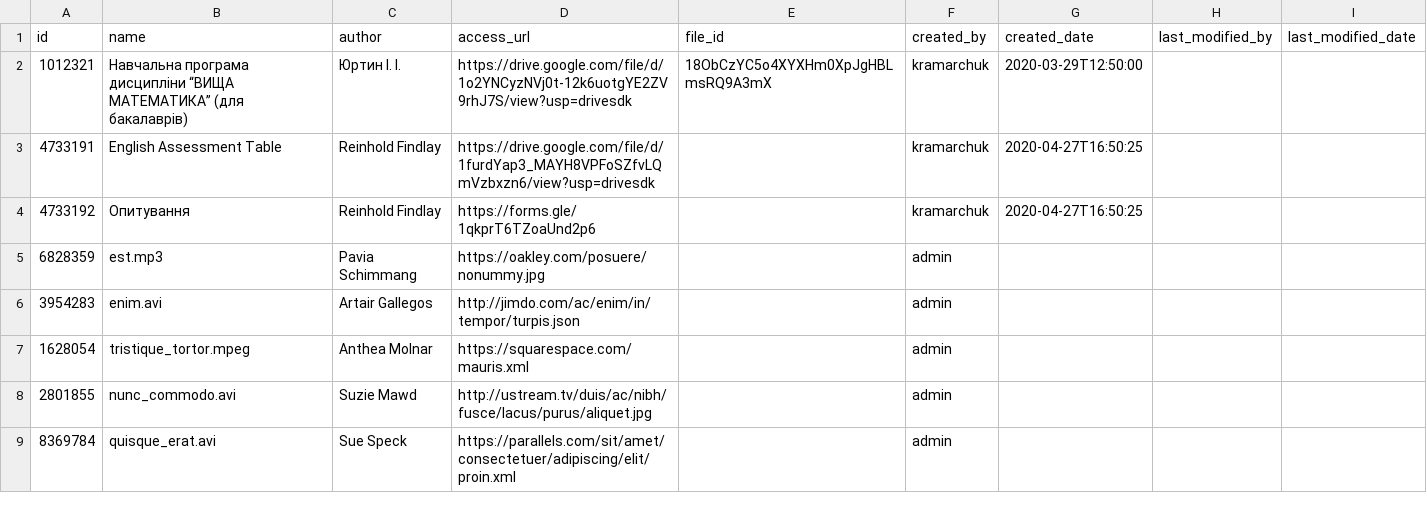
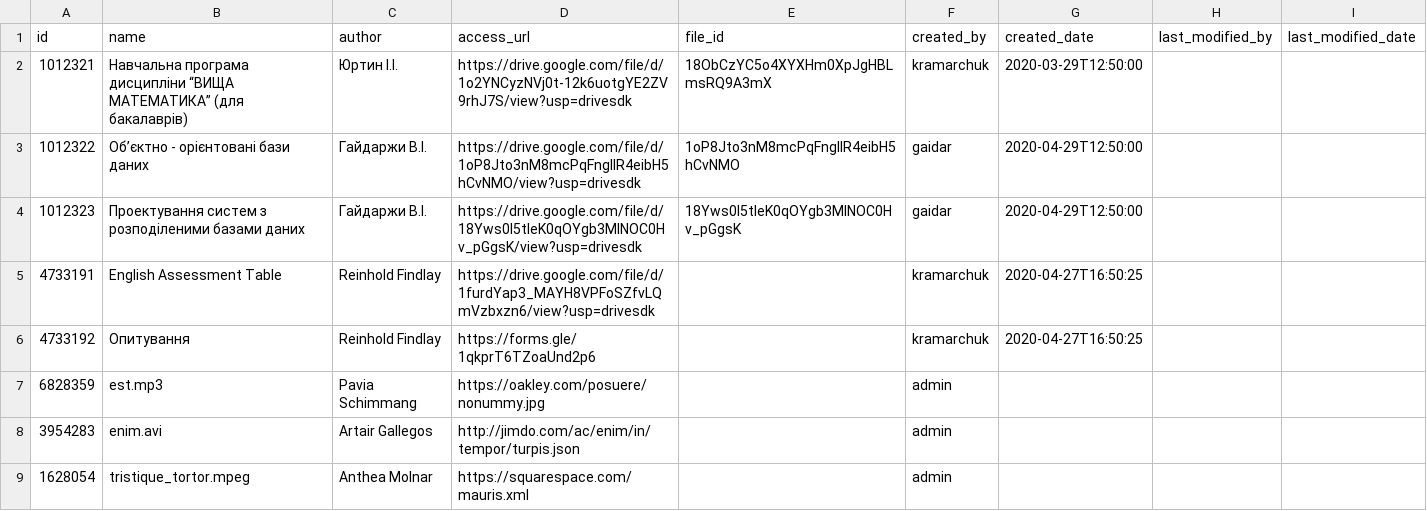
Before and after one commit to NikFanton/demo-dirversity, a CSV file: src/main/resources/config/liquibase/fake-data/resource.csv, drawn as a sheet; only a part is shown; the shorter side is filled out with more unchanged rows.

```diff
--- a/src/main/resources/config/liquibase/fake-data/resource.csv
+++ b/src/main/resources/config/liquibase/fake-data/resource.csv
@@ -1,3 +1,5 @@
 id;name;author;access_url;file_id;created_by;created_date;last_modified_by;last_modified_date
-1012321;Навчальна програма дисципліни “ВИЩА МАТЕМАТИКА” (для бакалаврів);Юртин І. І.;https://drive.google.com/file/d/1o2YNCyzNVj0t-12k6uotgYE2ZV9rhJ7S/view?usp=drivesdk;18ObCzYC5o4XYXHm0XpJgHBLmsRQ9A3mX;kramarchuk;2020-03-29T12:50:00;;
+1012321;Навчальна програма дисципліни “ВИЩА МАТЕМАТИКА” (для бакалаврів);Юртин І.І.;https://drive.google.com/file/d/1o2YNCyzNVj0t-12k6uotgYE2ZV9rhJ7S/view?usp=drivesdk;18ObCzYC5o4XYXHm0XpJgHBLmsRQ9A3mX;kramarchuk;2020-03-29T12:50:00;;
+1012322;Об’єктно - орієнтовані бази даних;Гайдаржи В.І.;https://drive.google.com/file/d/1oP8Jto3nM8mcPqFngIIR4eibH5hCvNMO/view?usp=drivesdk;1oP8Jto3nM8mcPqFngIIR4eibH5hCvNMO;gaidar;2020-04-29T12:50:00;;
+1012323;Проектування систем з розподіленими базами даних;Гайдаржи В.І.;https://drive.google.com/file/d/18Yws0I5tIeK0qOYgb3MlNOC0Hv_pGgsK/view?usp=drivesdk;18Yws0I5tIeK0qOYgb3MlNOC0Hv_pGgsK;gaidar;2020-04-29T12:50:00;;
 4733191;English Assessment Table;Reinhold Findlay;https://drive.google.com/file/d/1furdYap3_MAYH8VPFoSZfvLQmVzbxzn6/view?usp=drivesdk;;kramarchuk;2020-04-27T16:50:25;;
```
Also changed, not shown: src/main/resources/config/liquibase/fake-data/content_module.csv, src/main/resources/config/liquibase/fake-data/curriculum.csv, 6 other files.
